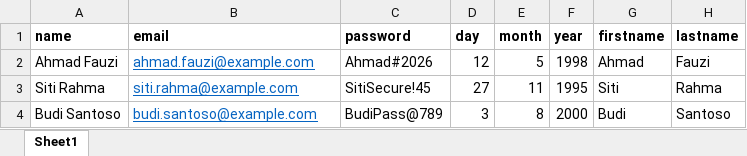
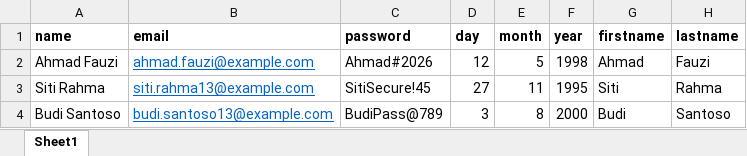
Before and after one commit to muhanangmahrub/Automation-Katalon-Studio, an Excel workbook: Data Files/register_data.xlsx, sheet Sheet1, drawn as a sheet; only a part is shown; values as stored, in another font and other column widths than the file's, no borders; the diff names each change by its address in the sheet, - before the commit and + after, or states it on an @@ line.

```diff
--- a/Data Files/register_data.xlsx (sheet Sheet1)
+++ b/Data Files/register_data.xlsx (sheet Sheet1)
-B3 (email): siti.rahma@example.com
+B3 (email): siti.rahma13@example.com
-B4 (email): budi.santoso@example.com
+B4 (email): budi.santoso13@example.com
```
Also changed, not shown: 31 other files.
